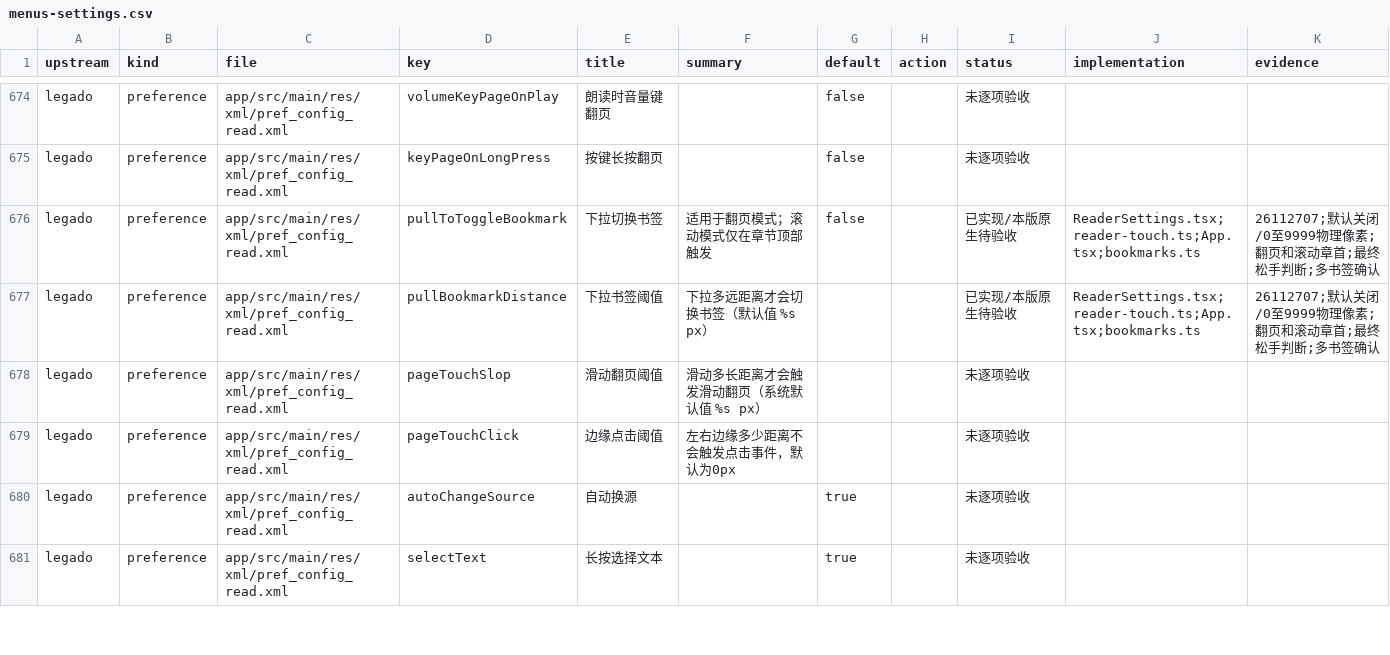
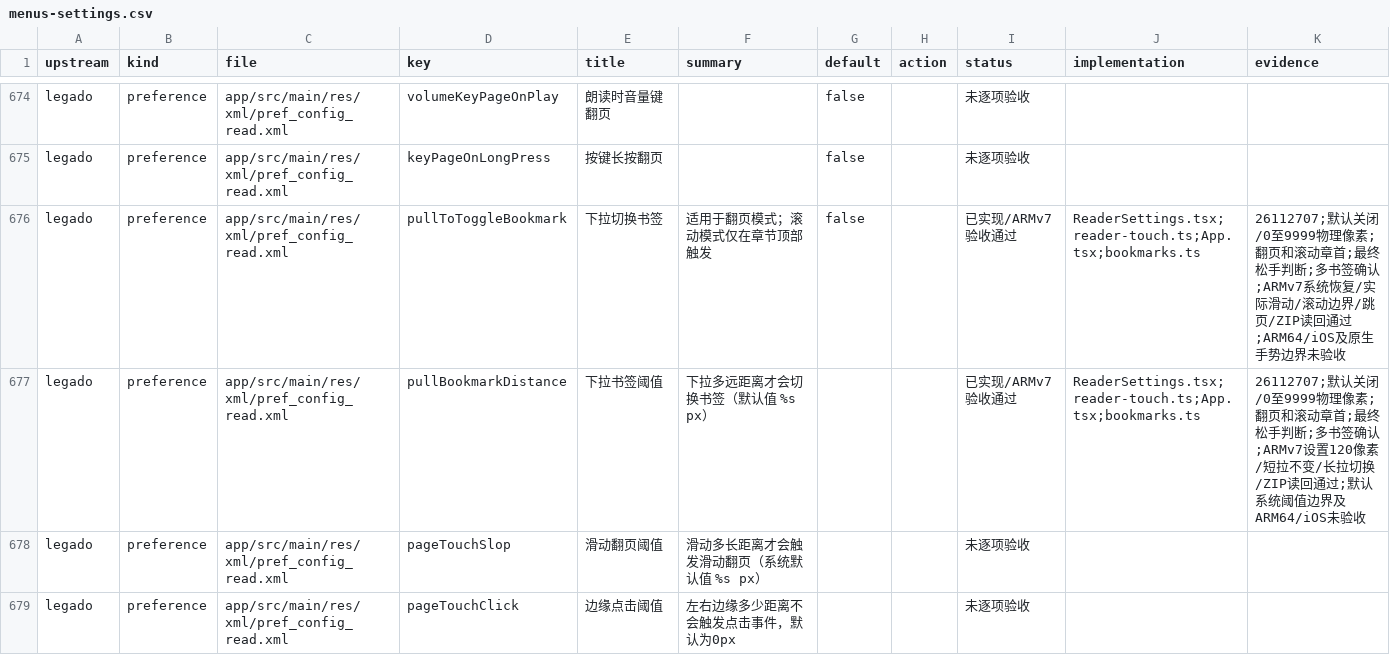
Before and after one commit to suixincrazy/legado-tauri, a CSV file: docs/audit/menus-settings.csv, drawn as a sheet; only a part is shown, gaps mark what is left out; the shorter side is filled out with more unchanged rows.

Commit message:
docs: verify pull bookmarks and scroll boundaries on ARMv7 [skip ci]

```diff
--- a/docs/audit/menus-settings.csv
+++ b/docs/audit/menus-settings.csv
@@ -675,4 +675,4 @@ legado,preference,app/src/main/res/xml/pref_config_read.xml,volumeKeyPageOnPlay,
 legado,preference,app/src/main/res/xml/pref_config_read.xml,keyPageOnLongPress,按键长按翻页,,false,,未逐项验收,,
-legado,preference,app/src/main/res/xml/pref_config_read.xml,pullToToggleBookmark,下拉切换书签,适用于翻页模式；滚动模式仅在章节顶部触发,false,,已实现/本版原生待验收,ReaderSettings.tsx;reader-touch.ts;App.tsx;bookmarks.ts,26112707;默认关闭/0至9999物理像素;翻页和滚动章首;最终松手判断;多书签确认
-legado,preference,app/src/main/res/xml/pref_config_read.xml,pullBookmarkDistance,下拉书签阈值,下拉多远距离才会切换书签（默认值 %s px）,,,已实现/本版原生待验收,ReaderSettings.tsx;reader-touch.ts;App.tsx;bookmarks.ts,26112707;默认关闭/0至9999物理像素;翻页和滚动章首;最终松手判断;多书签确认
+legado,preference,app/src/main/res/xml/pref_config_read.xml,pullToToggleBookmark,下拉切换书签,适用于翻页模式；滚动模式仅在章节顶部触发,false,,已实现/ARMv7验收通过,ReaderSettings.tsx;reader-touch.ts;App.tsx;bookmarks.ts,26112707;默认关闭/0至9999物理像素;翻页和滚动章首;最终松手判断;多书签确认;ARMv7系统恢复/实际滑动/滚动边界/跳页/ZIP读回通过;ARM64/iOS及原生手势边界未验收
+legado,preference,app/src/main/res/xml/pref_config_read.xml,pullBookmarkDistance,下拉书签阈值,下拉多远距离才会切换书签（默认值 %s px）,,,已实现/ARMv7验收通过,ReaderSettings.tsx;reader-touch.ts;App.tsx;bookmarks.ts,26112707;默认关闭/0至9999物理像素;翻页和滚动章首;最终松手判断;多书签确认;ARMv7设置120像素/短拉不变/长拉切换/ZIP读回通过;默认系统阈值边界及ARM64/iOS未验收
 legado,preference,app/src/main/res/xml/pref_config_read.xml,pageTouchSlop,滑动翻页阈值,滑动多长距离才会触发滑动翻页（系统默认值 %s px）,,,未逐项验收,,
```
Also changed, not shown: 4 other files.
